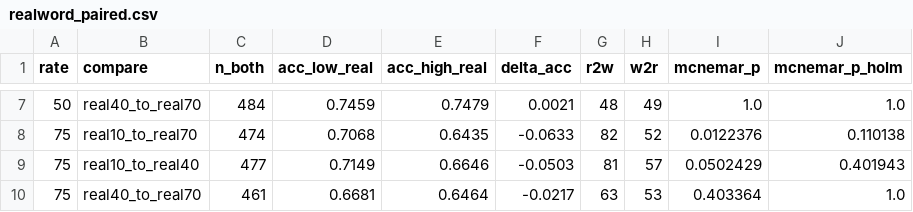
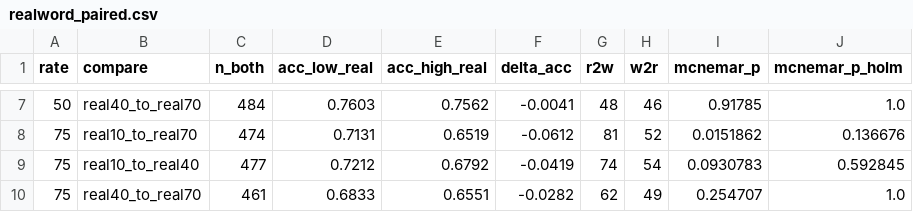
Before and after one commit to dolev98/NLP_project, a CSV file: results/gsm8k_warn/realword_paired.csv, drawn as a sheet; only a part is shown, gaps mark what is left out; the diff covers the shown part only.

```diff
--- a/results/gsm8k_warn/realword_paired.csv
+++ b/results/gsm8k_warn/realword_paired.csv
@@ -7,4 +7,4 @@ rate,compare,n_both,acc_low_real,acc_high_real,delta_acc,r2w,w2r,mcnemar_p,mcnem
-50,real40_to_real70,484,0.7459,0.7479,0.0021,48,49,1.0,1.0
-75,real10_to_real70,474,0.7068,0.6435,-0.0633,82,52,0.0122376,0.110138
-75,real10_to_real40,477,0.7149,0.6646,-0.0503,81,57,0.0502429,0.401943
-75,real40_to_real70,461,0.6681,0.6464,-0.0217,63,53,0.403364,1.0
+50,real40_to_real70,484,0.7603,0.7562,-0.0041,48,46,0.91785,1.0
+75,real10_to_real70,474,0.7131,0.6519,-0.0612,81,52,0.0151862,0.136676
+75,real10_to_real40,477,0.7212,0.6792,-0.0419,74,54,0.0930783,0.592845
+75,real40_to_real70,461,0.6833,0.6551,-0.0282,62,49,0.254707,1.0
```
Also changed, not shown: 30 edited cells elsewhere in this file, results/gsm8k/flips_vs_clean.csv, results/gsm8k_rewrite/accuracy_decomposition.csv, 44 other files.
